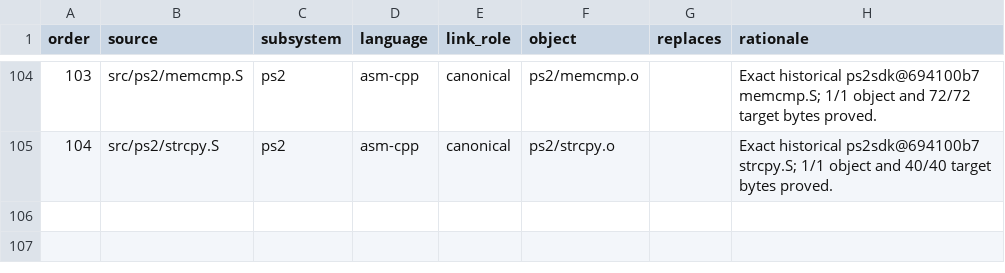
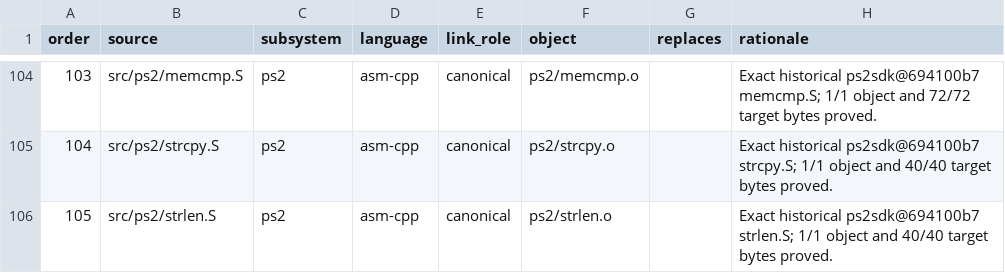
Before and after one commit to ReyFxck/SNESstation-Decomp, a TSV file: analysis/source_tree/translation_units.tsv, drawn as a sheet; only a part is shown, gaps mark what is left out; the diff names each change by its address in the sheet, - before the commit and + after, or states it on an @@ line.

Commit message:
promote exact historical strlen assembly source

```diff
--- a/analysis/source_tree/translation_units.tsv
+++ b/analysis/source_tree/translation_units.tsv
+row 106: 105 | src/ps2/strlen.S | ps2 | asm-cpp | canonical | ps2/strlen.o |  | Exact historical ps2sdk@694100b7 strlen.S; 1/1 object and 40/40 target bytes proved.
```
Also changed, not shown: analysis/link_identity/runtime_members.tsv, 10 other files.
